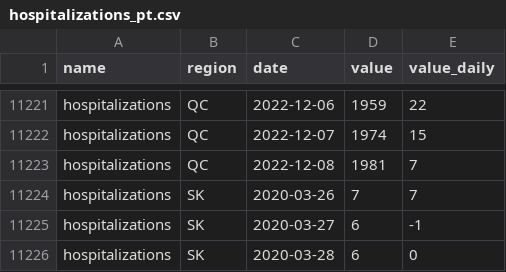
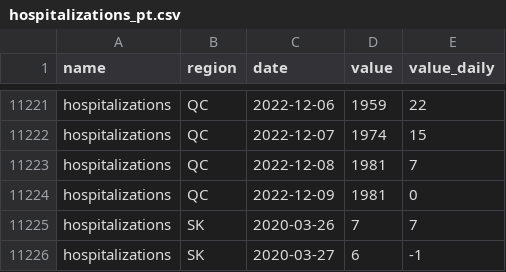
Before and after one commit to ccodwg/CovidTimelineCanada, a CSV file: data/pt/hospitalizations_pt.csv, drawn as a sheet; only a part is shown, gaps mark what is left out; the shorter side is filled out with more unchanged rows.

```diff
--- a/data/pt/hospitalizations_pt.csv
+++ b/data/pt/hospitalizations_pt.csv
@@ -11223,2 +11223,3 @@
 "hospitalizations","QC","2022-12-08",1981,7
+"hospitalizations","QC","2022-12-09",1981,0
 "hospitalizations","SK","2020-03-26",7,7
```
Also changed, not shown: data/can/cases_can.csv, data/pt/cases_pt.csv, 20 other files.
